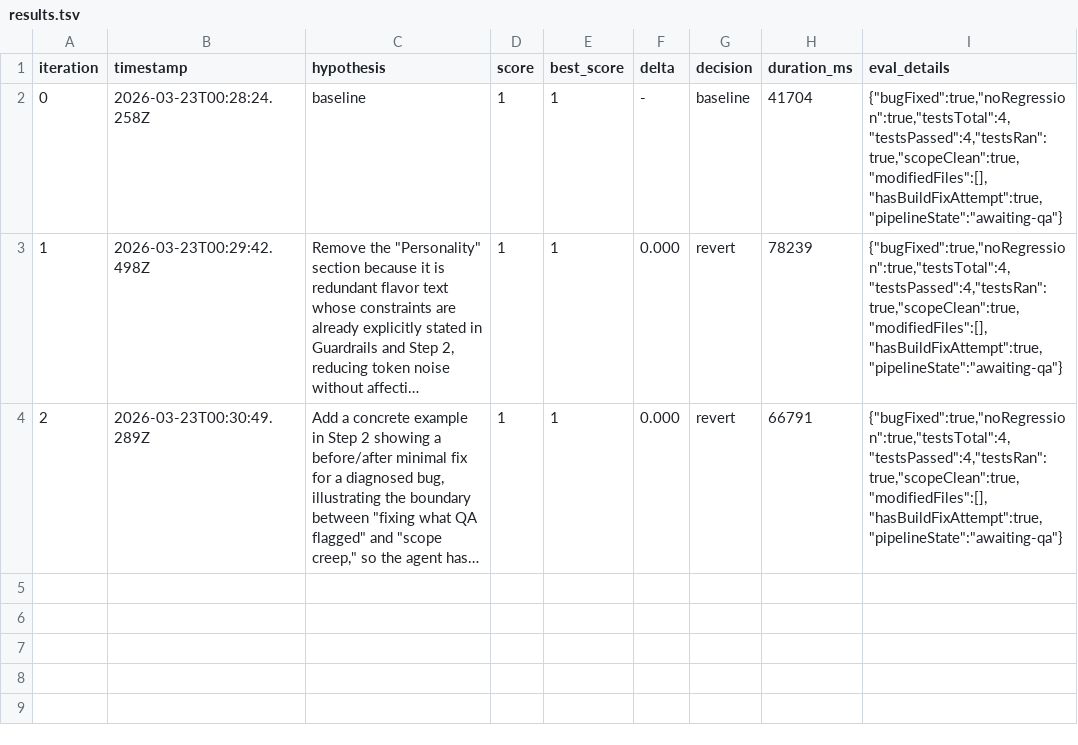
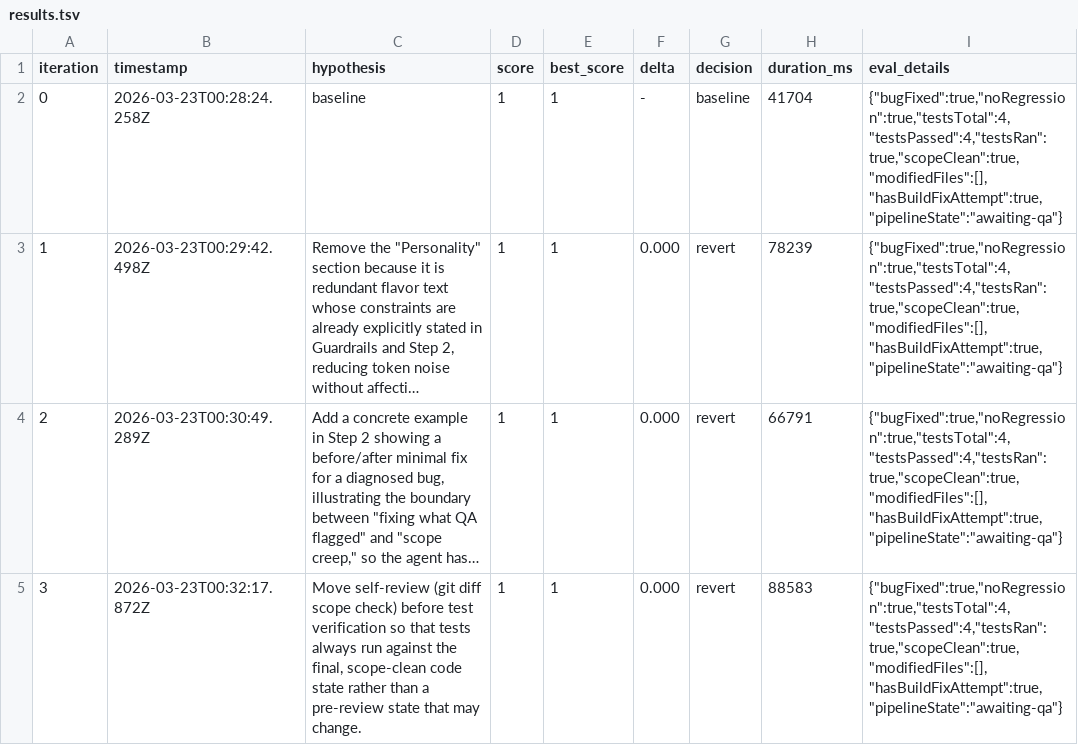
Before and after one commit to Joinery-dev/agent-pipeline, a TSV file: template/.autoresearch/nightly/resolve-precision/results.tsv, drawn as a sheet; long unchanged cells end in …; the diff names each change by its address in the sheet, - before the commit and + after, or states it on an @@ line.

```diff
--- a/template/.autoresearch/nightly/resolve-precision/results.tsv
+++ b/template/.autoresearch/nightly/resolve-precision/results.tsv
+row 5: 3 | 2026-03-23T00:32:17.872Z | Move self-review (git diff scope check) before test verification so that tests always run against the final, scope-clean code state rather than a pre-review state that may change. | 1 | 1 | 0.000 | revert | 88583 | {"bugFixed":true,"noRegression":true,"testsTotal":4,"testsPassed":4,"testsRan":true,"scopeClean":true,"modifiedFiles":[],"hasBuildFixAttempt":true,"pipelineState":"awaiting-qa"}
```
Also changed, not shown: template/.autoresearch/nightly/ship-config/results.tsv, 7 other files.
